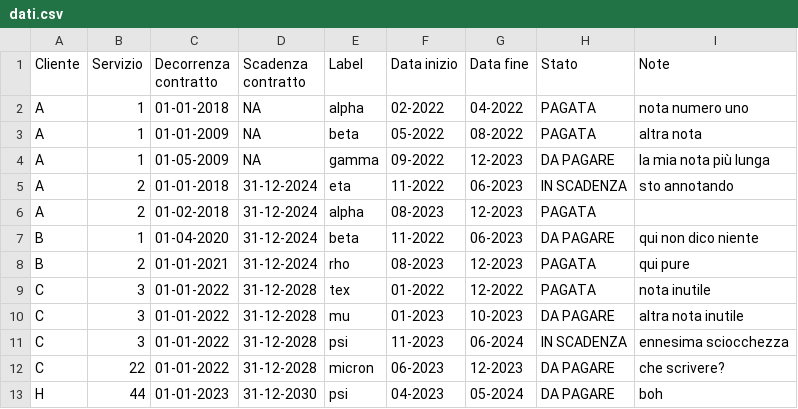
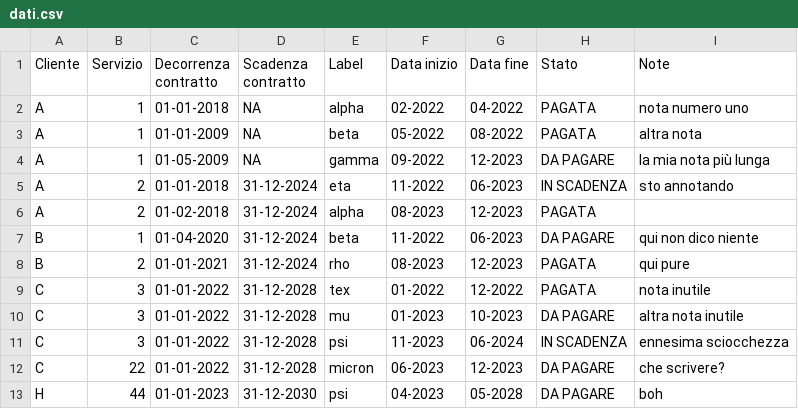
Before and after one commit to sabinomaggi/flexdumbbell, a CSV file: dati/dati.csv, drawn as a sheet.

Commit message:
Plot and table are fully dynamic upon changes in interface inputs or in data file

```diff
--- a/dati/dati.csv
+++ b/dati/dati.csv
@@ -12,2 +12,2 @@
 "C",         "22",        01-01-2022,             31-12-2028,          "micron", 06-2023,       12-2023,    DA PAGARE,      "che scrivere?"
-"H",         "44",        01-01-2023,             31-12-2030,          "psi",    04-2023,       05-2024,    DA PAGARE,      "boh"
+"H",         "44",        01-01-2023,             31-12-2030,          "psi",    04-2023,       05-2028,    DA PAGARE,      "boh"
```
Also changed, not shown: 1 other file.
